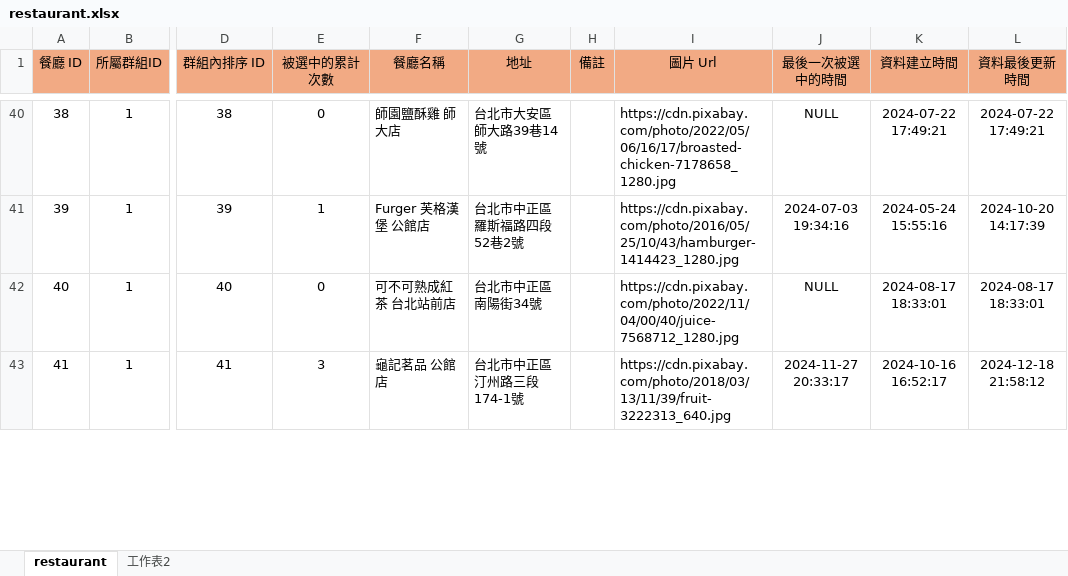
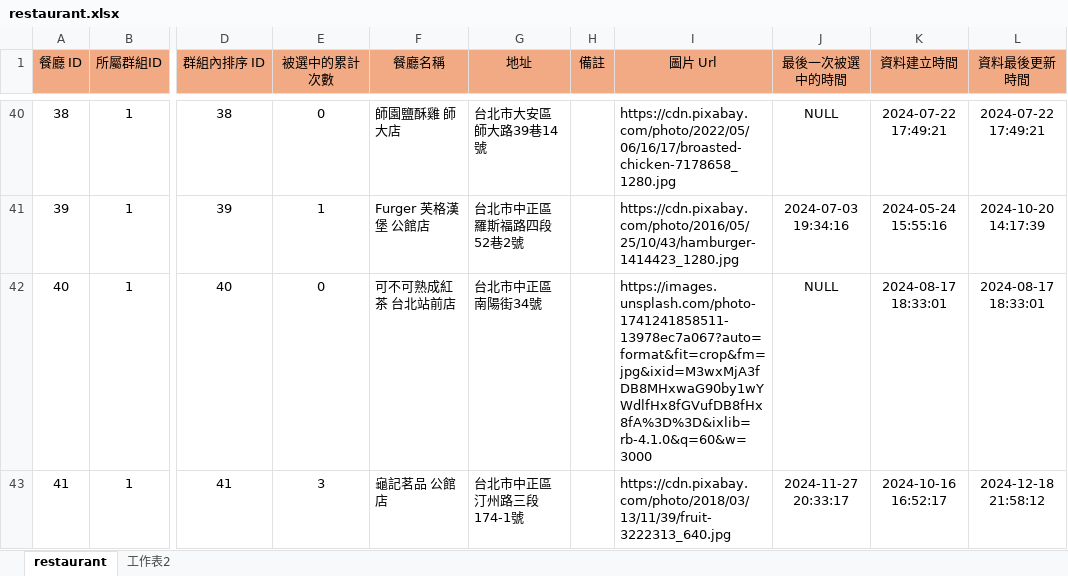
Before and after one commit to InagakiRomi/mogumogu-pick, an Excel workbook: excel-data/restaurant.xlsx, sheet restaurant, drawn as a sheet; only a part is shown, gaps mark what is left out; values as stored, in another font and other column widths than the file's, no borders; the diff covers the shown part only; the diff names each change by its address in the sheet, - before the commit and + after, or states it on an @@ line.

```diff
--- a/excel-data/restaurant.xlsx (sheet restaurant)
+++ b/excel-data/restaurant.xlsx (sheet restaurant)
-I42 (圖片 Url): https://cdn.pixabay.com/photo/2022/11/04/00/40/juice-7568712_1280.jpg
+I42 (圖片 Url): https://images.unsplash.com/photo-1741241858511-13978ec7a067?auto=format&fit=crop&fm=jpg&ixid=M3wxMjA3fDB8MHxwaG90by1wYWdlfHx8fGVufDB8fHx8fA%3D%3D&ixlib=rb-4.1.0&q=60&w=3000
```
Also changed, not shown: 15 edited cells and cell formats elsewhere in this sheet, 34 other files.
